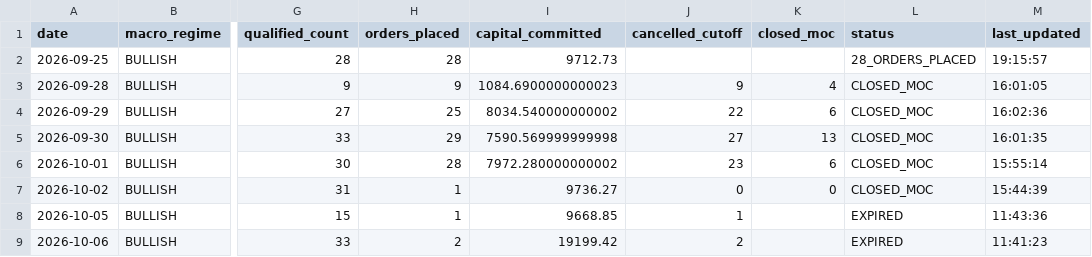
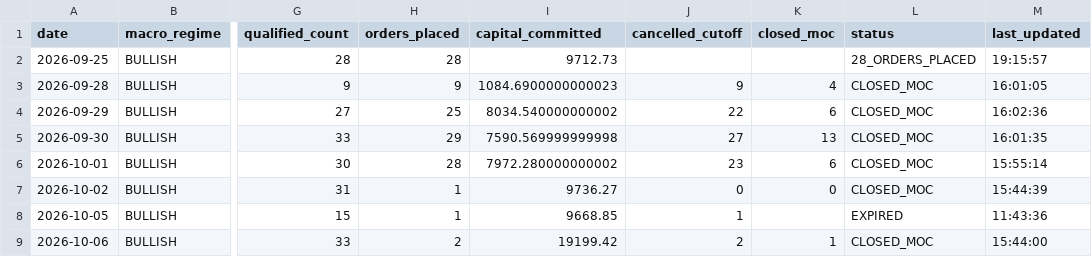
Before and after one commit to frankthetank-tech/alpaca-dual-regime-daytrader, a CSV file: data/audit/daily_summary.csv, drawn as a sheet; only a part is shown, gaps mark what is left out; the diff names each change by its address in the sheet, - before the commit and + after, or states it on an @@ line.

Commit message:
Auto-update Strategy #3 audit logs and state [skip ci]

```diff
--- a/data/audit/daily_summary.csv
+++ b/data/audit/daily_summary.csv
-K9 (closed_moc): (empty)
+K9 (closed_moc): 1
-L9 (status): EXPIRED
+L9 (status): CLOSED_MOC
-M9 (last_updated): 11:41:23
+M9 (last_updated): 15:44:00
```
Also changed, not shown: 1 other file.
